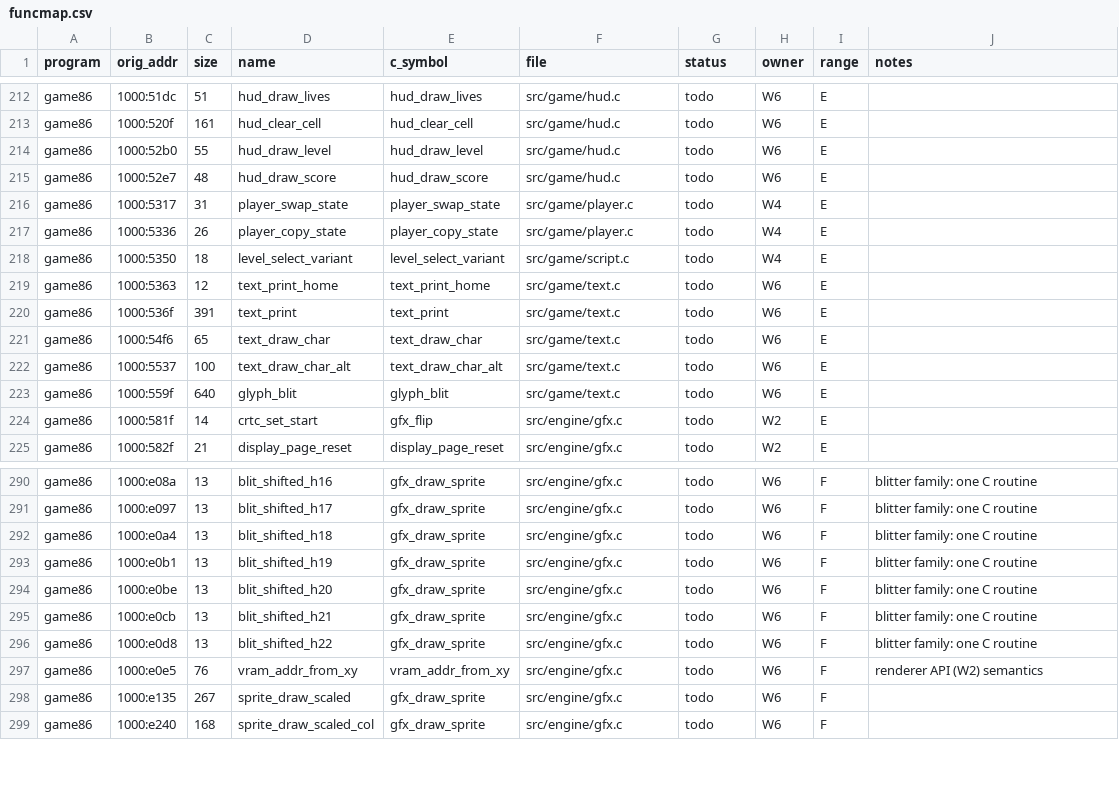
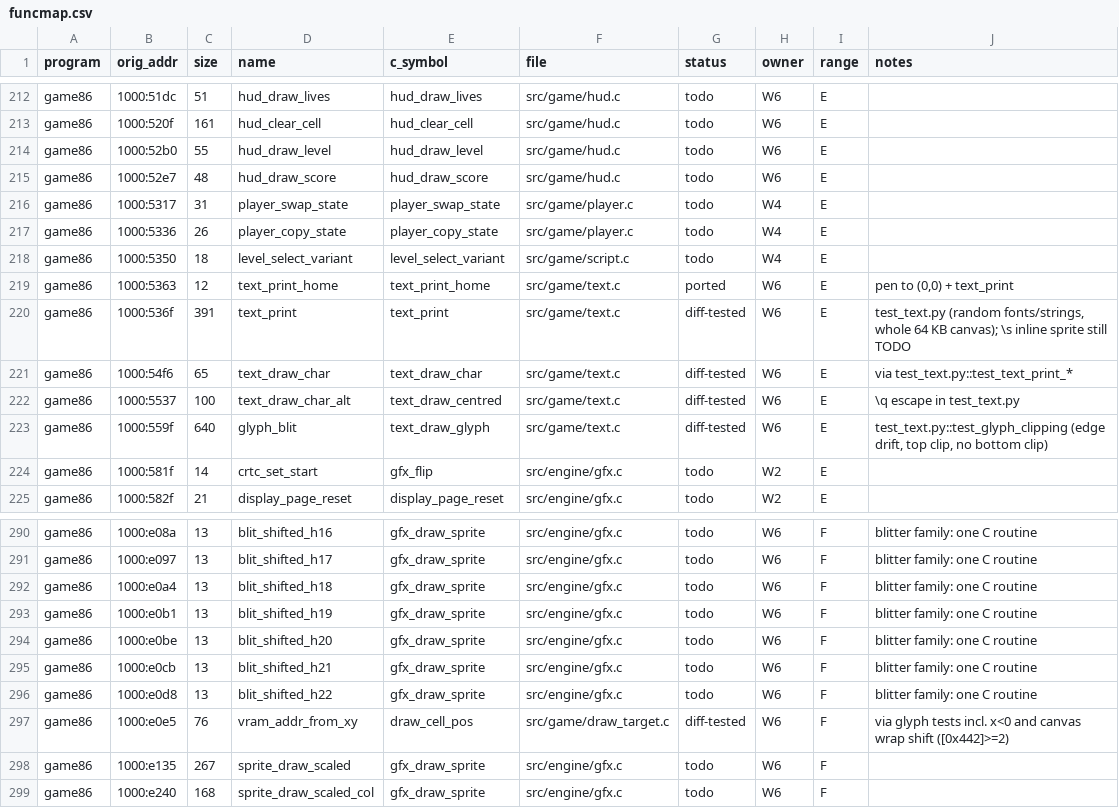
Before and after one commit to JorgeNachtigall/llamatron-2112-decompilation, a CSV file: docs/funcmap.csv, drawn as a sheet; only a part is shown, gaps mark what is left out.

Commit message:
W6: text engine (glyph blitter 559f, text_print 536f, centred 5537) on cell-addressed draw targets incl. the 64 KB scroller canvas; oracle tests with random fonts

```diff
--- a/docs/funcmap.csv
+++ b/docs/funcmap.csv
@@ -218,7 +218,7 @@ game86,1000:5336,26,player_copy_state,player_copy_state,src/game/player.c,todo,W
 game86,1000:5350,18,level_select_variant,level_select_variant,src/game/script.c,todo,W4,E,
-game86,1000:5363,12,text_print_home,text_print_home,src/game/text.c,todo,W6,E,
-game86,1000:536f,391,text_print,text_print,src/game/text.c,todo,W6,E,
-game86,1000:54f6,65,text_draw_char,text_draw_char,src/game/text.c,todo,W6,E,
-game86,1000:5537,100,text_draw_char_alt,text_draw_char_alt,src/game/text.c,todo,W6,E,
-game86,1000:559f,640,glyph_blit,glyph_blit,src/game/text.c,todo,W6,E,
+game86,1000:5363,12,text_print_home,text_print_home,src/game/text.c,ported,W6,E,"pen to (0,0) + text_print"
+game86,1000:536f,391,text_print,text_print,src/game/text.c,diff-tested,W6,E,"test_text.py (random fonts/strings, whole 64 KB canvas); \s inline sprite still TODO"
+game86,1000:54f6,65,text_draw_char,text_draw_char,src/game/text.c,diff-tested,W6,E,via test_text.py::test_text_print_*
+game86,1000:5537,100,text_draw_char_alt,text_draw_centred,src/game/text.c,diff-tested,W6,E,\q escape in test_text.py
+game86,1000:559f,640,glyph_blit,text_draw_glyph,src/game/text.c,diff-tested,W6,E,"test_text.py::test_glyph_clipping (edge drift, top clip, no bottom clip)"
 game86,1000:581f,14,crtc_set_start,gfx_flip,src/engine/gfx.c,todo,W2,E,
@@ -296,3 +296,3 @@ game86,1000:e0cb,13,blit_shifted_h21,gfx_draw_sprite,src/engine/gfx.c,todo,W6,F,
 game86,1000:e0d8,13,blit_shifted_h22,gfx_draw_sprite,src/engine/gfx.c,todo,W6,F,blitter family: one C routine
-game86,1000:e0e5,76,vram_addr_from_xy,vram_addr_from_xy,src/engine/gfx.c,todo,W6,F,renderer API (W2) semantics
+game86,1000:e0e5,76,vram_addr_from_xy,draw_cell_pos,src/game/draw_target.c,diff-tested,W6,F,via glyph tests incl. x<0 and canvas wrap shift ([0x442]>=2)
 game86,1000:e135,267,sprite_draw_scaled,gfx_draw_sprite,src/engine/gfx.c,todo,W6,F,
```
Also changed, not shown: 6 other files.
